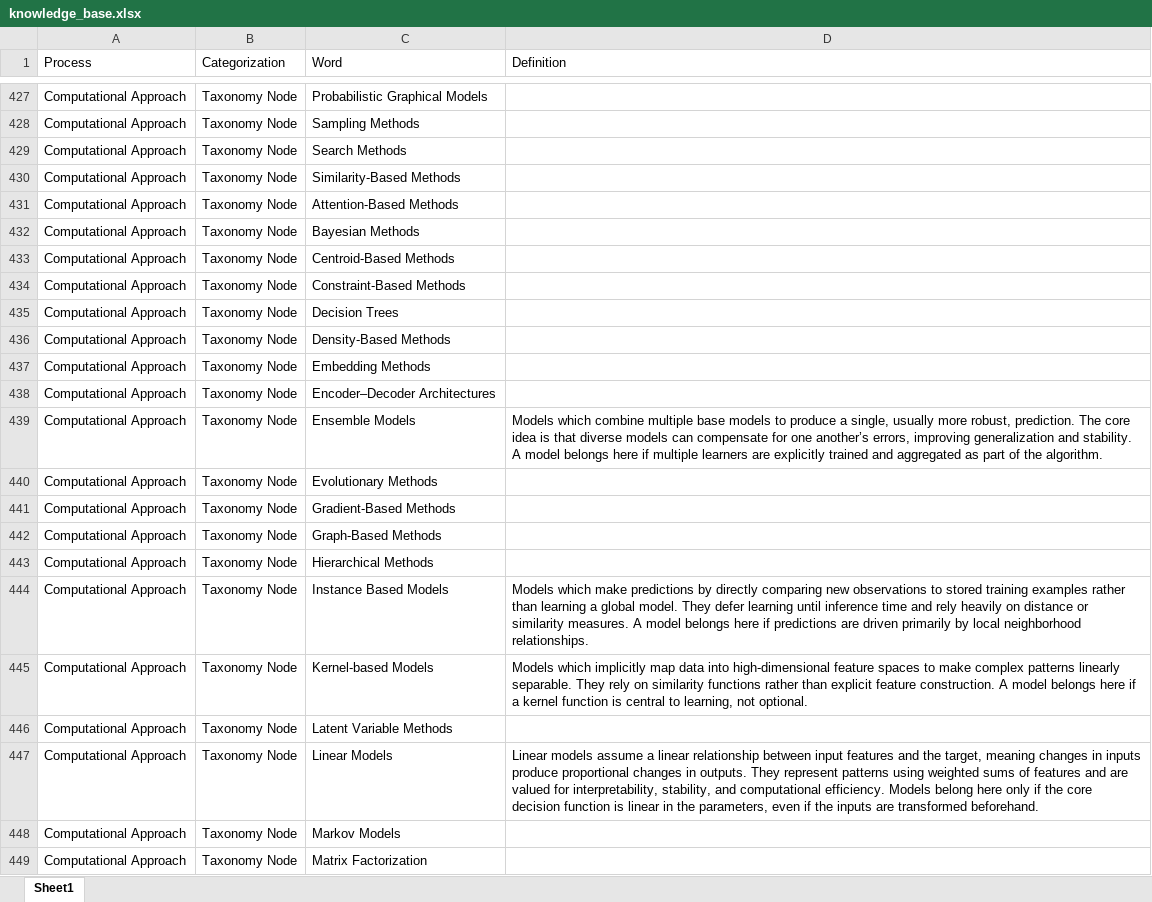
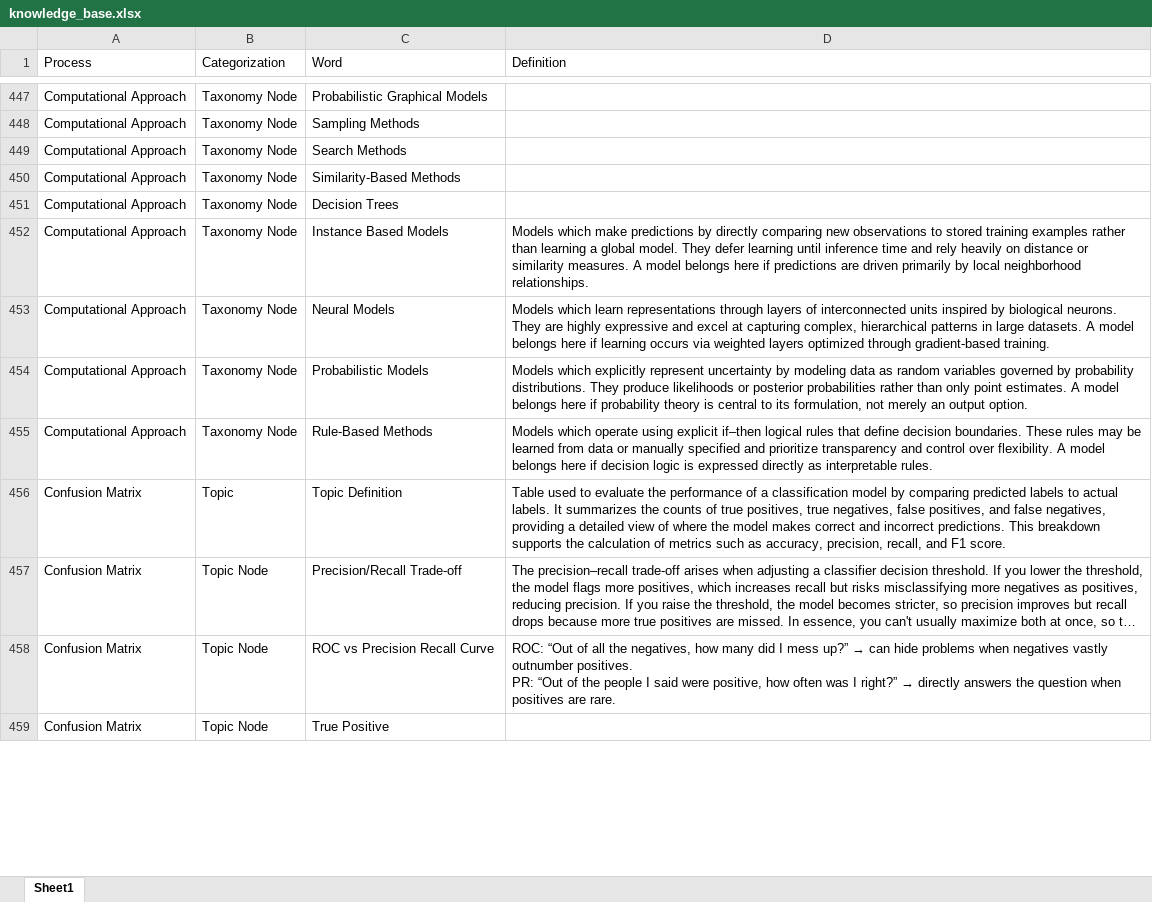
Before and after one commit to derek-dewald/Python_Tools, an Excel workbook: Streamlit/Data/knowledge_base.xlsx, sheet Sheet1, drawn as a sheet; only a part is shown, gaps mark what is left out; the shorter side is filled out with more unchanged rows; long unchanged cells end in …; values as stored, in another font and other column widths than the file's, no borders; removed rows and columns are numbered as before the commit, all else as after; the diff covers the shown part only; the diff names each change by its address in the sheet, - before the commit and + after, or states it on an @@ line.

```diff
--- a/Streamlit/Data/knowledge_base.xlsx (sheet Sheet1)
+++ b/Streamlit/Data/knowledge_base.xlsx (sheet Sheet1)
-row 431: Computational Approach | Taxonomy Node | Attention-Based Methods
-row 432: Computational Approach | Taxonomy Node | Bayesian Methods
-row 433: Computational Approach | Taxonomy Node | Centroid-Based Methods
-row 434: Computational Approach | Taxonomy Node | Constraint-Based Methods
-row 436: Computational Approach | Taxonomy Node | Density-Based Methods
-row 437: Computational Approach | Taxonomy Node | Embedding Methods
-row 438: Computational Approach | Taxonomy Node | Encoder–Decoder Architectures
-row 439: Computational Approach | Taxonomy Node | Ensemble Models | Models which combine multiple base models to produce a single, usually more robust, prediction. The core idea is that diverse models can compensate for one another’s errors, improving generalization and stability. A model belongs here if multiple learners are explicitly trained and aggregated as part of the algorithm.
-row 440: Computational Approach | Taxonomy Node | Evolutionary Methods
-row 441: Computational Approach | Taxonomy Node | Gradient-Based Methods
-row 442: Computational Approach | Taxonomy Node | Graph-Based Methods
-row 443: Computational Approach | Taxonomy Node | Hierarchical Methods
-row 445: Computational Approach | Taxonomy Node | Kernel-based Models | Models which implicitly map data into high-dimensional feature spaces to make complex patterns linearly separable. They rely on similarity functions rather than explicit feature construction. A model belongs here if a kernel function is central to learning, not optional.
-row 446: Computational Approach | Taxonomy Node | Latent Variable Methods
-row 447: Computational Approach | Taxonomy Node | Linear Models | Linear models assume a linear relationship between input features and the target, meaning changes in inputs produce proportional changes in outputs. They represent patterns using weighted sums of features and are valued for interpretability, stability, and computational efficiency. Models belong here only if the core decision function is linear in the parameters, even if the inputs are transformed beforehand.
-row 448: Computational Approach | Taxonomy Node | Markov Models
-row 449: Computational Approach | Taxonomy Node | Matrix Factorization
```
Also changed, not shown: 169 added rows, 9 removed rows, 2 moved rows and 1 edited cell elsewhere in this sheet, Streamlit/Data/definitions.xlsx, d_testing_folder/d_historical_test_results1.xlsx, 23 other files.
